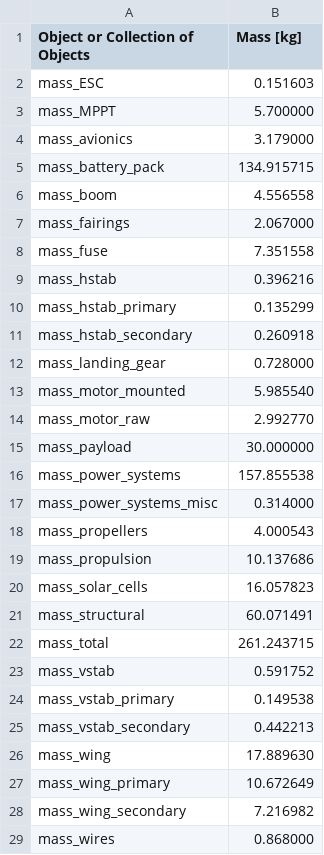
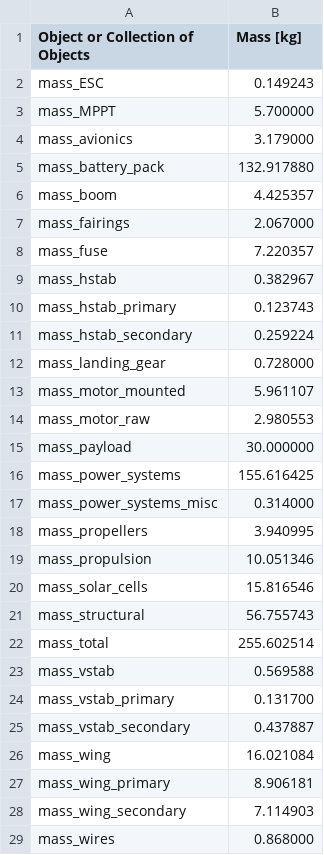
Before and after one commit to peterdsharpe/DawnDesignTool, a CSV file: mass_budget.csv, drawn as a sheet; only a part is shown; the diff covers the shown part only.

```diff
--- a/mass_budget.csv
+++ b/mass_budget.csv
@@ -1,29 +1,29 @@
 Object or Collection of Objects, Mass [kg],
-mass_ESC, 0.151603,
+mass_ESC, 0.149243,
 mass_MPPT, 5.700000,
 mass_avionics, 3.179000,
-mass_battery_pack, 134.915715,
-mass_boom, 4.556558,
+mass_battery_pack, 132.917880,
+mass_boom, 4.425357,
 mass_fairings, 2.067000,
-mass_fuse, 7.351558,
-mass_hstab, 0.396216,
-mass_hstab_primary, 0.135299,
-mass_hstab_secondary, 0.260918,
+mass_fuse, 7.220357,
+mass_hstab, 0.382967,
+mass_hstab_primary, 0.123743,
+mass_hstab_secondary, 0.259224,
 mass_landing_gear, 0.728000,
-mass_motor_mounted, 5.985540,
-mass_motor_raw, 2.992770,
+mass_motor_mounted, 5.961107,
+mass_motor_raw, 2.980553,
 mass_payload, 30.000000,
-mass_power_systems, 157.855538,
+mass_power_systems, 155.616425,
 mass_power_systems_misc, 0.314000,
-mass_propellers, 4.000543,
-mass_propulsion, 10.137686,
-mass_solar_cells, 16.057823,
-mass_structural, 60.071491,
-mass_total, 261.243715,
-mass_vstab, 0.591752,
-mass_vstab_primary, 0.149538,
-mass_vstab_secondary, 0.442213,
-mass_wing, 17.889630,
-mass_wing_primary, 10.672649,
-mass_wing_secondary, 7.216982,
+mass_propellers, 3.940995,
+mass_propulsion, 10.051346,
+mass_solar_cells, 15.816546,
+mass_structural, 56.755743,
+mass_total, 255.602514,
+mass_vstab, 0.569588,
+mass_vstab_primary, 0.131700,
+mass_vstab_secondary, 0.437887,
+mass_wing, 16.021084,
+mass_wing_primary, 8.906181,
+mass_wing_secondary, 7.114903,
 mass_wires, 0.868000,
```
Also changed, not shown: 1 edited cell elsewhere in this file, 1 other file.
